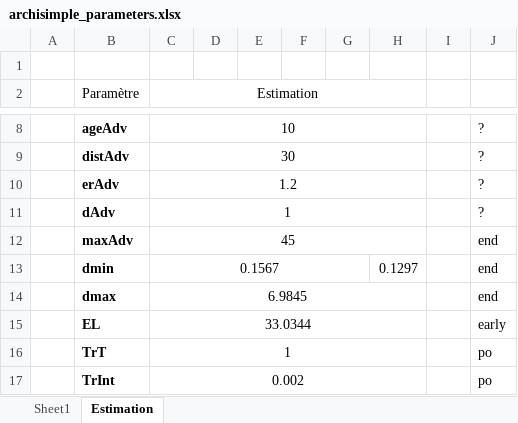
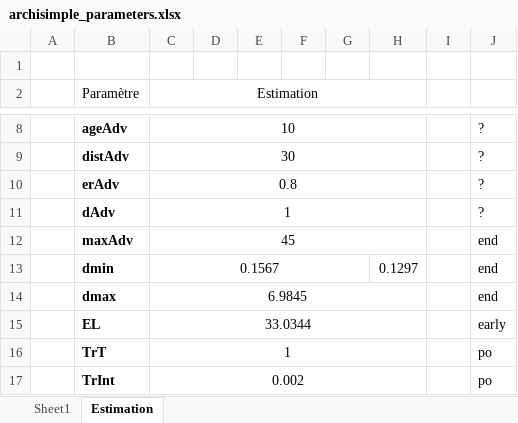
Before and after one commit to ndegives/LBIRA2200-memoire, an Excel workbook: archisimple_parameters.xlsx, sheet Estimation, drawn as a sheet; only a part is shown, gaps mark what is left out; values as stored, in another font and other column widths than the file's, no borders; the diff names each change by its address in the sheet, - before the commit and + after, or states it on an @@ line.

```diff
--- a/archisimple_parameters.xlsx (sheet Estimation)
+++ b/archisimple_parameters.xlsx (sheet Estimation)
-C10 (Estimation): 1.2
+C10 (Estimation): 0.8
```
Also changed, not shown: sheet Sheet1, 2 other files.
